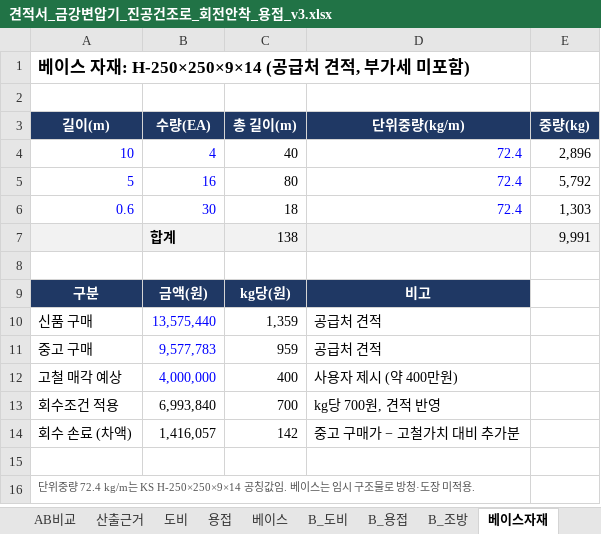
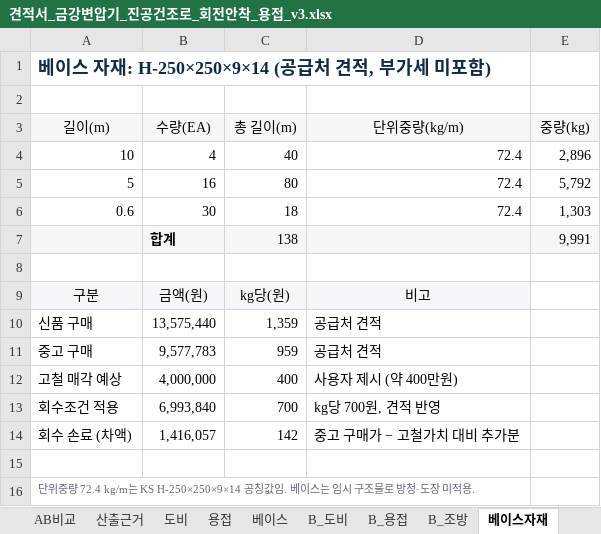
Before and after one commit to kdolbae/personal-task, an Excel workbook: experiments/2026-10-12-kkt-drying-furnace-base/estimate/견적서_금강변압기_진공건조로_회전안착_용접_v3.xlsx, sheet 베이스자재, drawn as a sheet; values as stored, in another font and other column widths than the file's, no borders; the diff names each change by its address in the sheet, - before the commit and + after, or states it on an @@ line.

```diff
--- a/experiments/2026-10-12-kkt-drying-furnace-base/estimate/견적서_금강변압기_진공건조로_회전안착_용접_v3.xlsx (sheet 베이스자재)
+++ b/experiments/2026-10-12-kkt-drying-furnace-base/estimate/견적서_금강변압기_진공건조로_회전안착_용접_v3.xlsx (sheet 베이스자재)
-A1 text colour: black
+A1 text colour: #0F2A44, text size: larger
@@ A3:E3 fill: #1F3864 → #F4F6F9, bold: on → off, text colour: #FFFFFF → black @@
-A4:B6 text colour: #0000FF
+A4:B6 text colour: black
-D4:D6 text colour: #0000FF
+D4:D6 text colour: black
@@ A9:D9 fill: #1F3864 → #F4F6F9, bold: on → off, text colour: #FFFFFF → black @@
-B10:B12 text colour: #0000FF
+B10:B12 text colour: black
-A16 text colour: #555555
+A16 text colour: #5D6878
```
Also changed, not shown: sheet 견적서, sheet 원가계산서, sheet AB비교, sheet B_조방, sheet 용접, sheet B_용접, 6 more sheets, formulas that keep their value, 9 other files.
